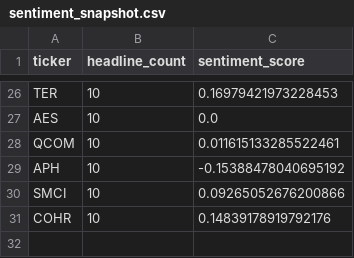
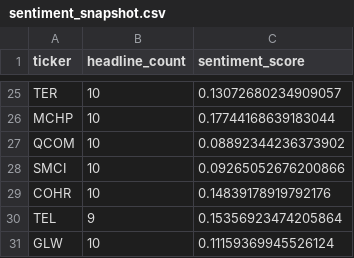
Before and after one commit to isaiahdm792-alt/stock--screener, a CSV file: sentiment_snapshot.csv, drawn as a sheet; only a part is shown, gaps mark what is left out; removed rows and columns are numbered as before the commit, all else as after; the diff covers the shown part only; the diff names each change by its address in the sheet, - before the commit and + after, or states it on an @@ line.

```diff
--- a/sentiment_snapshot.csv
+++ b/sentiment_snapshot.csv
-C25 (sentiment_score): 0.16979421973228453
+C25 (sentiment_score): 0.13072680234909057
-row 27: AES | 10 | 0.0
+row 26: MCHP | 10 | 0.17744168639183044
-C27 (sentiment_score): 0.011615133285522461
+C27 (sentiment_score): 0.08892344236373902
-row 29: APH | 10 | -0.15388478040695192
+row 30: TEL | 9 | 0.15356923474205864
+row 31: GLW | 10 | 0.11159369945526124
```
Also changed, not shown: 15 added rows, 16 removed rows, 1 moved row and 4 edited cells elsewhere in this file, fundamentals_snapshot.csv, insider_snapshot.csv, 4 other files.
